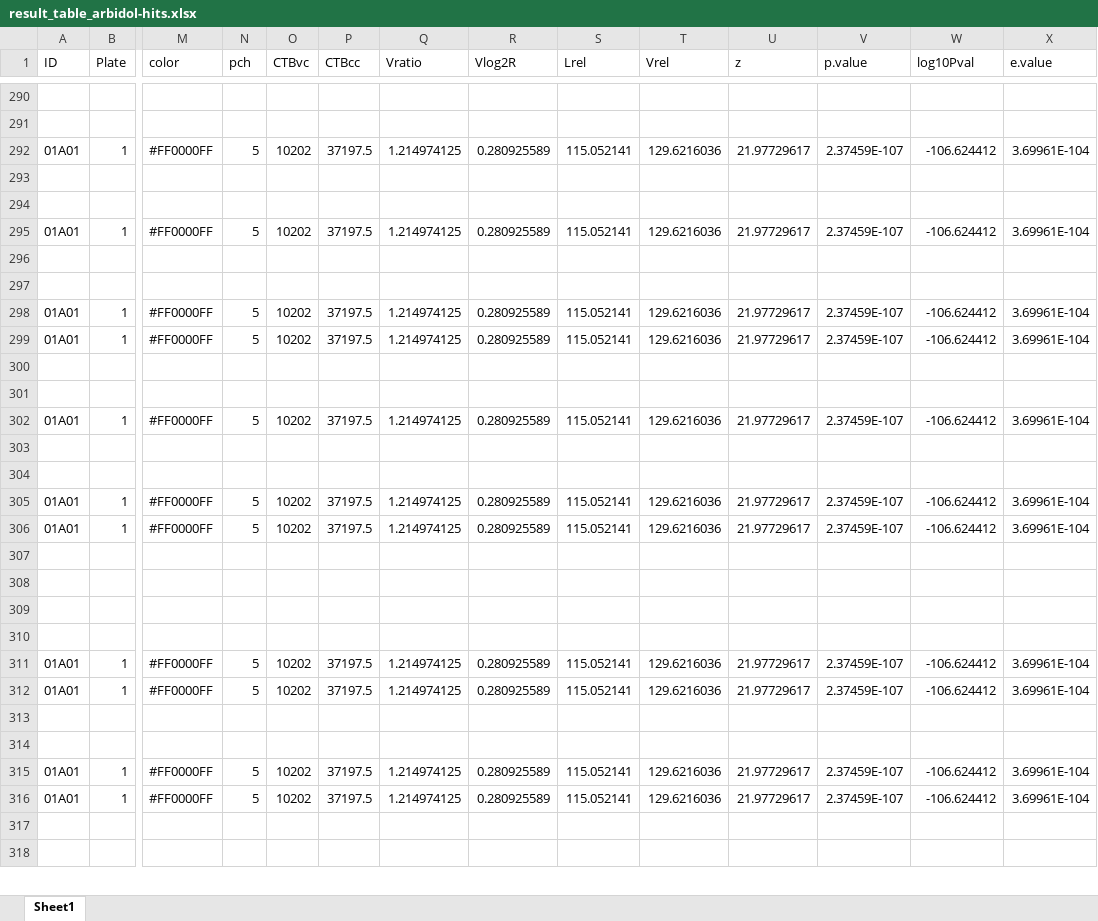
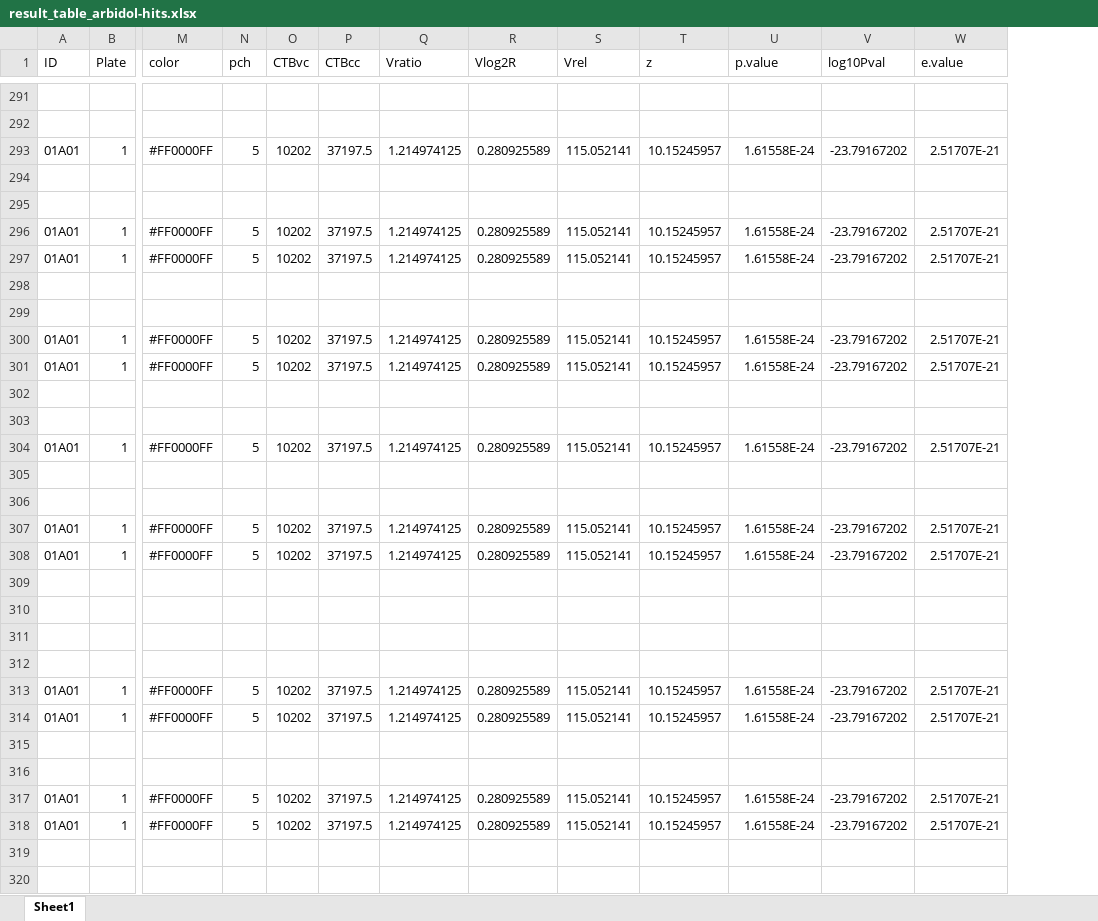
Before and after one commit to jvanheld/touret_sars-cov-2_inhibitors, an Excel workbook: results/result_table_arbidol-hits.xlsx, sheet Sheet1, drawn as a sheet; only a part is shown, gaps mark what is left out; values as stored, in another font and other column widths than the file's, no borders; removed rows and columns are numbered as before the commit, all else as after; rows hold the shown columns only; the diff covers the shown part only; the diff names each change by its address in the sheet, - before the commit and + after, or states it on an @@ line.

```diff
--- a/results/result_table_arbidol-hits.xlsx (sheet Sheet1)
+++ b/results/result_table_arbidol-hits.xlsx (sheet Sheet1)
-column T (Vrel), rows 292-316: 129.6216036 |  |  | 129.6216036 |  |  | 129.6216036 | 129.6216036 |  |  | 129.6216036 |  |  | 129.6216036 | 129.6216036 |  |  |  |  | 129.6216036 | 129.6216036 |  |  | 129.6216036 | 129.6216036
-S1: Lrel
+S1: Vrel
-T293 (z): 21.97729617
+T293 (z): 10.15245957
-U293 (p.value): 2.37459E-107
+U293 (p.value): 1.61558E-24
-V293 (log10Pval): -106.624412
+V293 (log10Pval): -23.79167202
-W293 (e.value): 3.69961E-104
+W293 (e.value): 2.51707E-21
-T296 (z): 21.97729617
+T296 (z): 10.15245957
-U296 (p.value): 2.37459E-107
+U296 (p.value): 1.61558E-24
-V296 (log10Pval): -106.624412
+V296 (log10Pval): -23.79167202
-W296 (e.value): 3.69961E-104
+W296 (e.value): 2.51707E-21
+row 297: 01A01 | 1 | #FF0000FF | 5 | 10202 | 37197.5 | 1.214974125 | 0.280925589 | 115.052141 | 10.15245957 | 1.61558E-24 | -23.79167202 | 2.51707E-21
-T300:T301 (z): 21.97729617
+T300:T301 (z): 10.15245957
-U300:U301 (p.value): 2.37459E-107
+U300:U301 (p.value): 1.61558E-24
-V300:V301 (log10Pval): -106.624412
+V300:V301 (log10Pval): -23.79167202
-W300:W301 (e.value): 3.69961E-104
+W300:W301 (e.value): 2.51707E-21
-T304 (z): 21.97729617
+T304 (z): 10.15245957
-U304 (p.value): 2.37459E-107
+U304 (p.value): 1.61558E-24
-V304 (log10Pval): -106.624412
+V304 (log10Pval): -23.79167202
-W304 (e.value): 3.69961E-104
+W304 (e.value): 2.51707E-21
-T307:T308 (z): 21.97729617
+T307:T308 (z): 10.15245957
-U307:U308 (p.value): 2.37459E-107
+U307:U308 (p.value): 1.61558E-24
-V307:V308 (log10Pval): -106.624412
+V307:V308 (log10Pval): -23.79167202
-W307:W308 (e.value): 3.69961E-104
+W307:W308 (e.value): 2.51707E-21
-T313:T314 (z): 21.97729617
+T313:T314 (z): 10.15245957
-U313:U314 (p.value): 2.37459E-107
+U313:U314 (p.value): 1.61558E-24
-V313:V314 (log10Pval): -106.624412
+V313:V314 (log10Pval): -23.79167202
-W313:W314 (e.value): 3.69961E-104
+W313:W314 (e.value): 2.51707E-21
-T317:T318 (z): 21.97729617
+T317:T318 (z): 10.15245957
-U317:U318 (p.value): 2.37459E-107
+U317:U318 (p.value): 1.61558E-24
-V317:V318 (log10Pval): -106.624412
+V317:V318 (log10Pval): -23.79167202
-W317:W318 (e.value): 3.69961E-104
+W317:W318 (e.value): 2.51707E-21
```
Also changed, not shown: 1 added row and 392 edited cells elsewhere in this sheet, results/result_table_FDR-hits.xlsx, results/result_table_HiConfidence-hits.xlsx, 20 other files.
